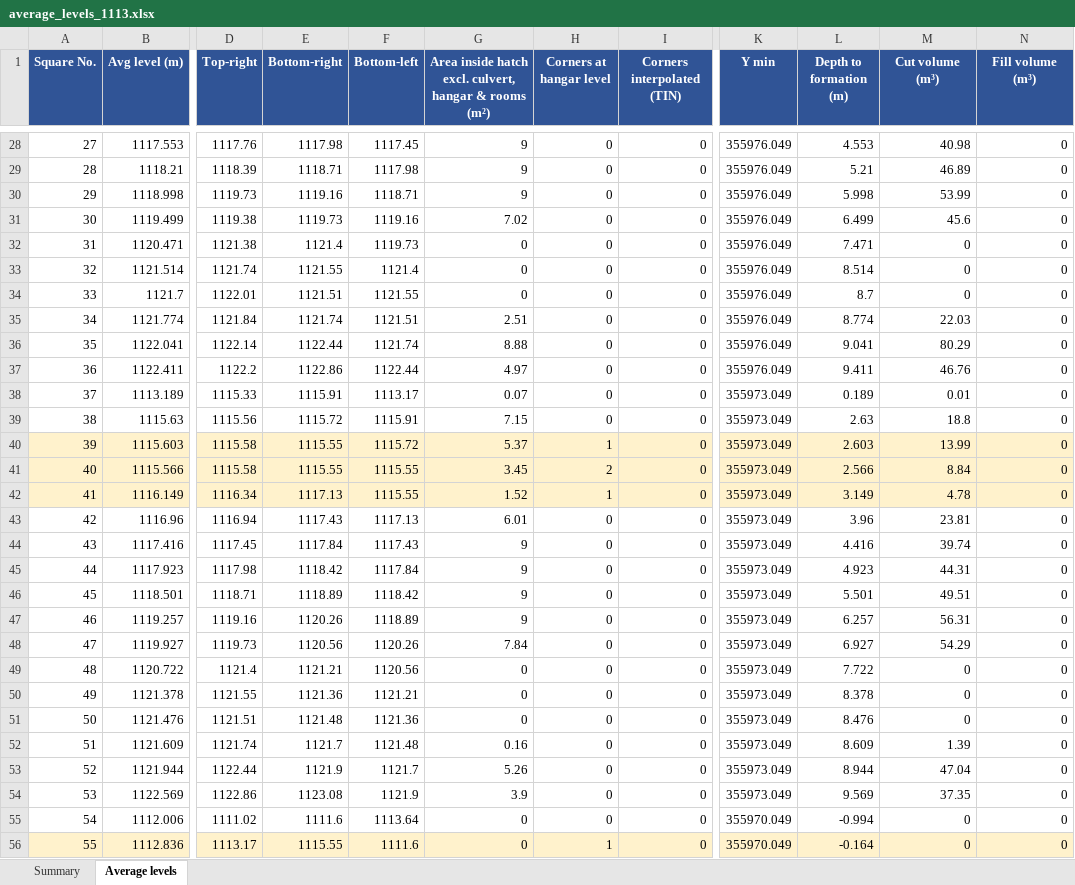
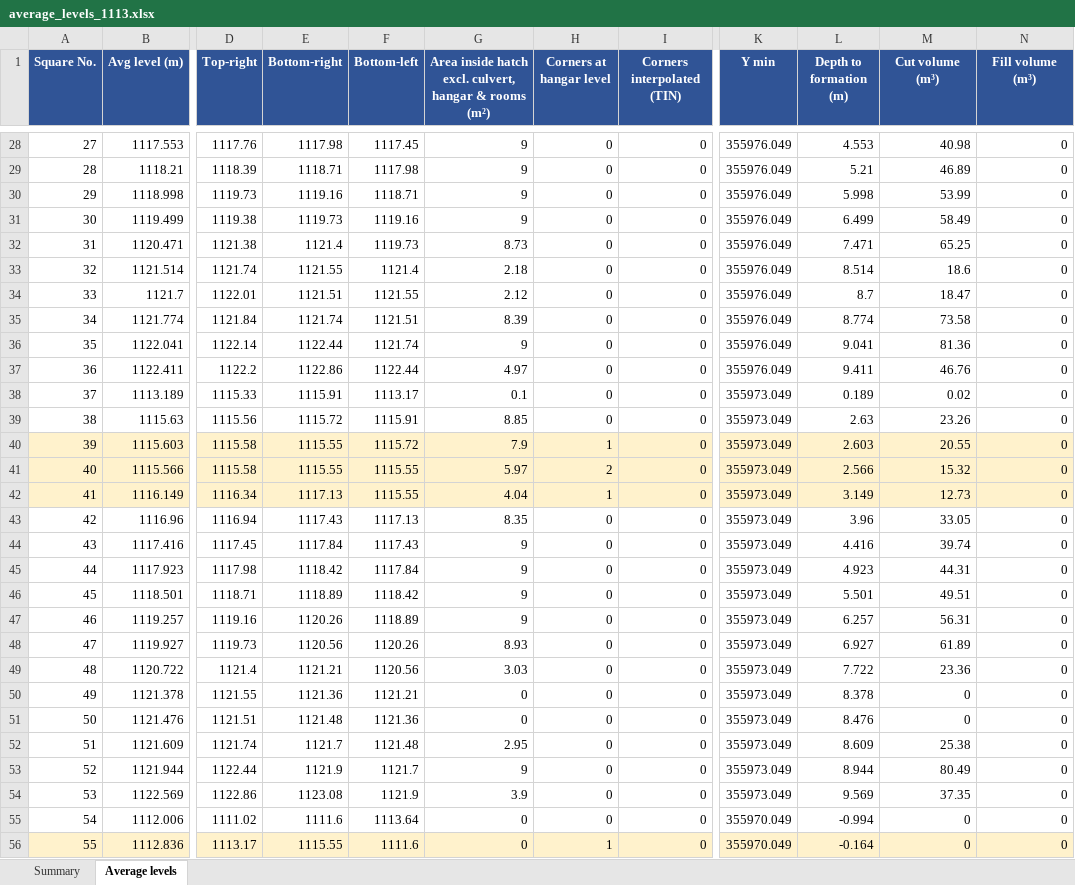
Before and after one commit to kbustanjicompany-cmd/MOHAMMED, an Excel workbook: average_levels_1113.xlsx, sheet Average levels, drawn as a sheet; only a part is shown, gaps mark what is left out; values as stored, in another font and other column widths than the file's, no borders; the diff covers the shown part only; the diff names each change by its address in the sheet, - before the commit and + after, or states it on an @@ line.

```diff
--- a/average_levels_1113.xlsx (sheet Average levels)
+++ b/average_levels_1113.xlsx (sheet Average levels)
-G31: 7.02
+G31: 9
-M31 (Cut volume (m³)): 45.6
+M31 (Cut volume (m³)): 58.49
-G32: 0
+G32: 8.73
-M32 (Cut volume (m³)): 0
+M32 (Cut volume (m³)): 65.25
-G33: 0
+G33: 2.18
-M33 (Cut volume (m³)): 0
+M33 (Cut volume (m³)): 18.6
-G34: 0
+G34: 2.12
-M34 (Cut volume (m³)): 0
+M34 (Cut volume (m³)): 18.47
-G35: 2.51
+G35: 8.39
-M35 (Cut volume (m³)): 22.03
+M35 (Cut volume (m³)): 73.58
-G36: 8.88
+G36: 9
-M36 (Cut volume (m³)): 80.29
+M36 (Cut volume (m³)): 81.36
-G38: 0.07
+G38: 0.1
-M38 (Cut volume (m³)): 0.01
+M38 (Cut volume (m³)): 0.02
-G39: 7.15
+G39: 8.85
-M39 (Cut volume (m³)): 18.8
+M39 (Cut volume (m³)): 23.26
-G40: 5.37
+G40: 7.9
-M40 (Cut volume (m³)): 13.99
+M40 (Cut volume (m³)): 20.55
-G41: 3.45
+G41: 5.97
-M41 (Cut volume (m³)): 8.84
+M41 (Cut volume (m³)): 15.32
-G42: 1.52
+G42: 4.04
-M42 (Cut volume (m³)): 4.78
+M42 (Cut volume (m³)): 12.73
-G43: 6.01
+G43: 8.35
-M43 (Cut volume (m³)): 23.81
+M43 (Cut volume (m³)): 33.05
-G48: 7.84
+G48: 8.93
-M48 (Cut volume (m³)): 54.29
+M48 (Cut volume (m³)): 61.89
-G49: 0
+G49: 3.03
-M49 (Cut volume (m³)): 0
+M49 (Cut volume (m³)): 23.36
-G52: 0.16
+G52: 2.95
-M52 (Cut volume (m³)): 1.39
+M52 (Cut volume (m³)): 25.38
-G53: 5.26
+G53: 9
-M53 (Cut volume (m³)): 47.04
+M53 (Cut volume (m³)): 80.49
```
Also changed, not shown: 169 edited cells elsewhere in this sheet, sheet Summary, area2_levels.xlsx, average_levels_1114.85.xlsx, 17 other files.
